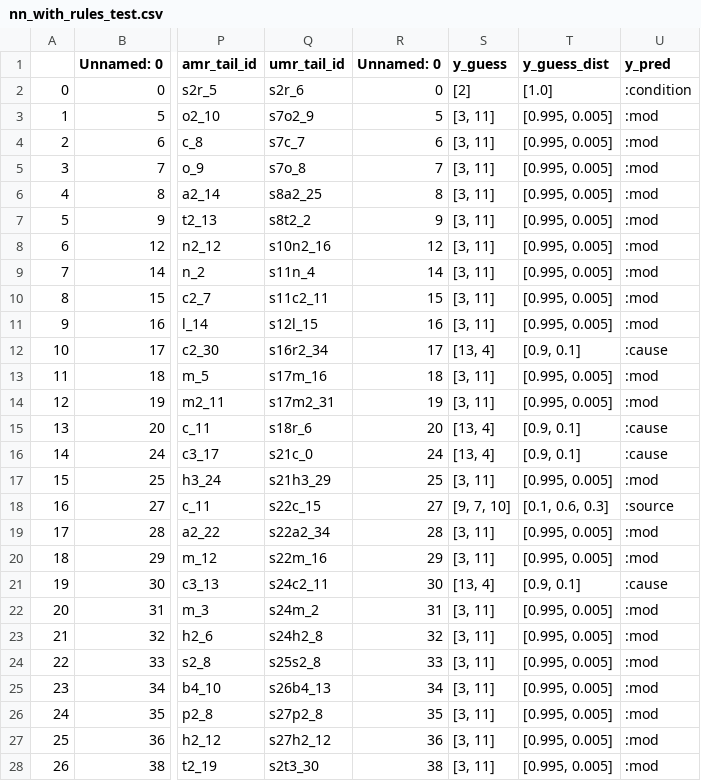
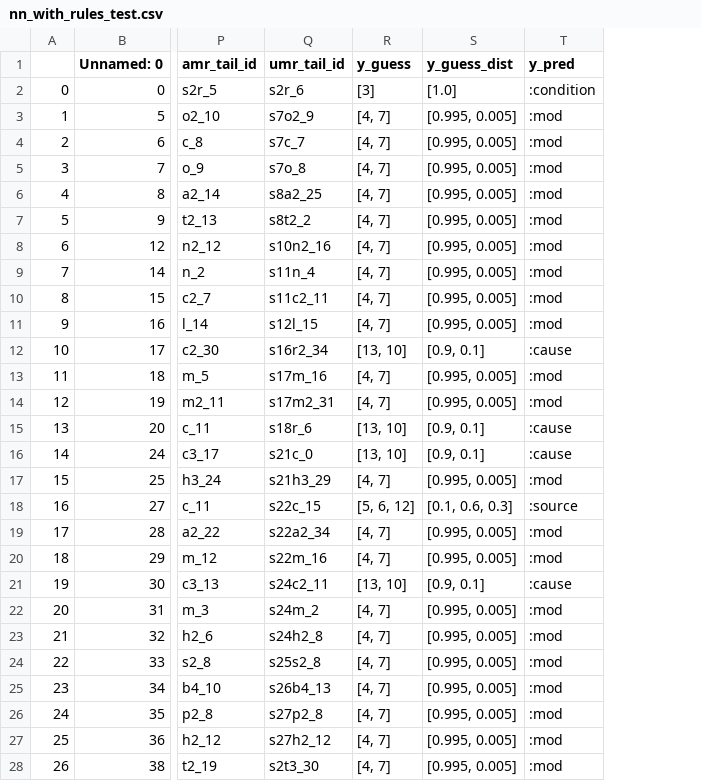
Before and after one commit to clairepost/AMRtoUMR, a CSV file: output/nn_with_rules_test.csv, drawn as a sheet; only a part is shown, gaps mark what is left out; removed rows and columns are numbered as before the commit, all else as after; the diff covers the shown part only; the diff names each change by its address in the sheet, - before the commit and + after, or states it on an @@ line.

```diff
--- a/output/nn_with_rules_test.csv
+++ b/output/nn_with_rules_test.csv
-column R (Unnamed: 0), rows 2-28: 0 | 5 | 6 | 7 | 8 | 9 | 12 | 14 | 15 | 16 | 17 | 18 | 19 | 20 | 24 | 25 | 27 | 28 | 29 | 30 | 31 | 32 | 33 | 34 | 35 | 36 | 38
-R2 (y_guess): [2]
+R2 (y_guess): [3]
-R3:R11 (y_guess): [3, 11]
+R3:R11 (y_guess): [4, 7]
-R12 (y_guess): [13, 4]
+R12 (y_guess): [13, 10]
-R13:R14 (y_guess): [3, 11]
+R13:R14 (y_guess): [4, 7]
-R15:R16 (y_guess): [13, 4]
+R15:R16 (y_guess): [13, 10]
-R17 (y_guess): [3, 11]
+R17 (y_guess): [4, 7]
-R18 (y_guess): [9, 7, 10]
+R18 (y_guess): [5, 6, 12]
-R19:R20 (y_guess): [3, 11]
+R19:R20 (y_guess): [4, 7]
-R21 (y_guess): [13, 4]
+R21 (y_guess): [13, 10]
-R22:R28 (y_guess): [3, 11]
+R22:R28 (y_guess): [4, 7]
```
Also changed, not shown: 66 edited cells elsewhere in this file, input_data/rules_test.csv, input_data/rules_train.csv, 43 other files.
